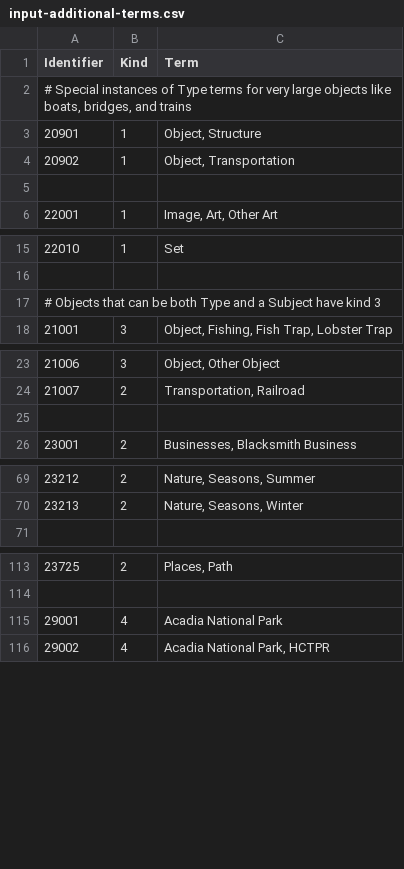
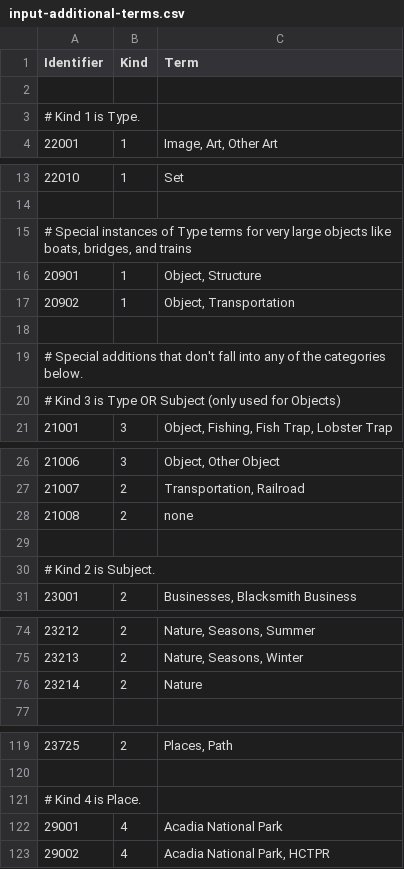
Before and after one commit to gsoules/Python-Common-Vocabulary, a CSV file: data/input-additional-terms.csv, drawn as a sheet; only a part is shown, gaps mark what is left out.

Commit message:
Add and modify common terms.

```diff
--- a/data/input-additional-terms.csv
+++ b/data/input-additional-terms.csv
@@ -1,6 +1,4 @@
 Identifier,Kind,Term
-"# Special instances of Type terms for very large objects like boats, bridges, and trains",,
-20901,1,"Object, Structure"
-20902,1,"Object, Transportation"
 ,,
+# Kind 1 is Type.,,
 22001,1,"Image, Art, Other Art"
@@ -16,3 +14,8 @@
 ,,
-# Objects that can be both Type and a Subject have kind 3,,
+"# Special instances of Type terms for very large objects like boats, bridges, and trains",,
+20901,1,"Object, Structure"
+20902,1,"Object, Transportation"
+,,
+# Special additions that don't fall into any of the categories below.,,
+# Kind 3 is Type OR Subject (only used for Objects),,
 21001,3,"Object, Fishing, Fish Trap, Lobster Trap"
@@ -24,3 +27,5 @@
 21007,2,"Transportation, Railroad"
+21008,2,none
 ,,
+# Kind 2 is Subject.,,
 23001,2,"Businesses, Blacksmith Business"
@@ -70,2 +75,3 @@
 23213,2,"Nature, Seasons, Winter"
+23214,2,Nature
 ,,
@@ -114,2 +120,3 @@
 ,,
+# Kind 4 is Place.,,
 29001,4,Acadia National Park
```
Also changed, not shown: data/input-translations.csv, 1 other file.
